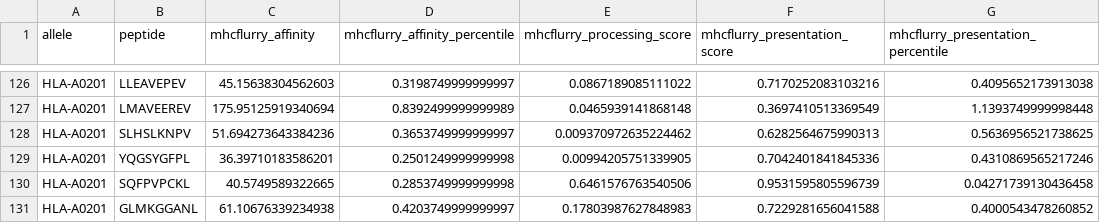
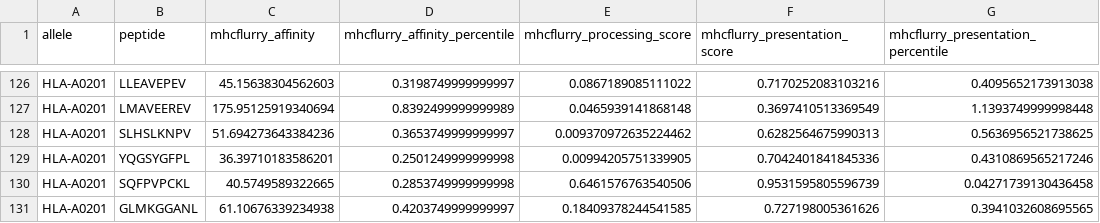
Before and after one commit to sermare/ESMCBA, a CSV file: performances/benchmark/MHCFlurryHLA-A0201_mhc_flurry.csv, drawn as a sheet; only a part is shown, gaps mark what is left out.

```diff
--- a/performances/benchmark/MHCFlurryHLA-A0201_mhc_flurry.csv
+++ b/performances/benchmark/MHCFlurryHLA-A0201_mhc_flurry.csv
@@ -130,2 +130,2 @@ HLA-A0201,YQGSYGFPL,36.39710183586201,0.2501249999999998,0.00994205751339905,0.7
 HLA-A0201,SQFPVPCKL,40.5749589322665,0.2853749999999998,0.6461576763540506,0.9531595805596739,0.04271739130436458
-HLA-A0201,GLMKGGANL,61.10676339234938,0.4203749999999997,0.17803987627848983,0.7229281656041588,0.4000543478260852
+HLA-A0201,GLMKGGANL,61.10676339234938,0.4203749999999997,0.18409378244541585,0.727198005361626,0.3941032608695565
```
Also changed, not shown: performances/benchmark/MHCFlurryHLA-A2402_mhc_flurry.csv, performances/benchmark/MHCFlurryHLA-A2403_mhc_flurry.csv, 19 other files.
